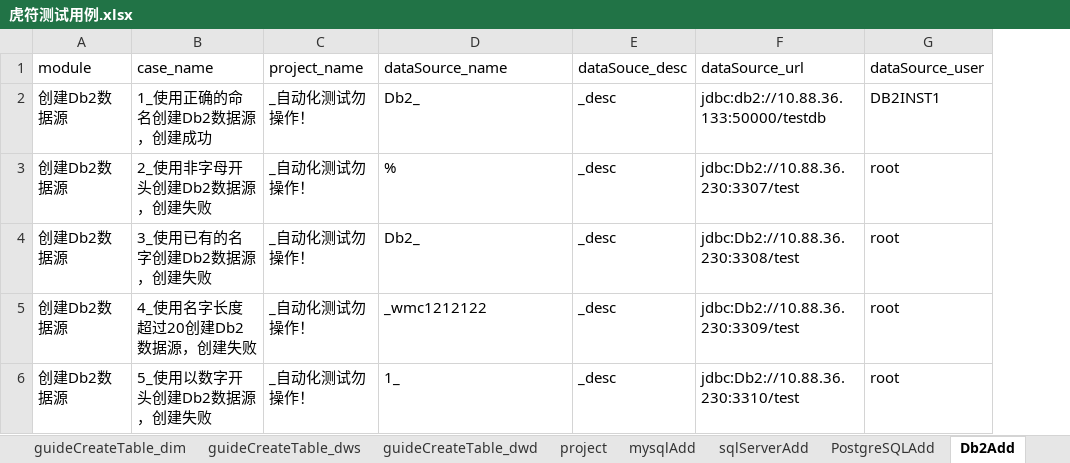
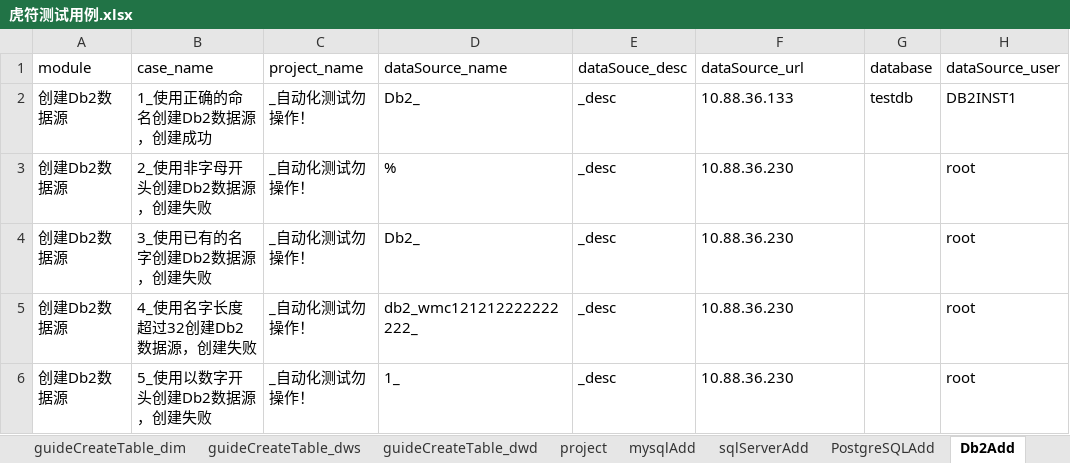
Before and after one commit to wmengchen/hufu_ui, an Excel workbook: database/虎符测试用例.xlsx, sheet Db2Add, drawn as a sheet; only a part is shown; values as stored, in another font and other column widths than the file's, no borders; the diff names each change by its address in the sheet, - before the commit and + after, or states it on an @@ line.

```diff
--- a/database/虎符测试用例.xlsx (sheet Db2Add)
+++ b/database/虎符测试用例.xlsx (sheet Db2Add)
+column G (database), row 2: testdb
-F2 (dataSource_url): jdbc:db2://10.88.36.133:50000/testdb
+F2 (dataSource_url): 10.88.36.133
-F3 (dataSource_url): jdbc:Db2://10.88.36.230:3307/test
+F3 (dataSource_url): 10.88.36.230
-F4 (dataSource_url): jdbc:Db2://10.88.36.230:3308/test
+F4 (dataSource_url): 10.88.36.230
-B5 (case_name): 4_使用名字长度超过20创建Db2数据源，创建失败
+B5 (case_name): 4_使用名字长度超过32创建Db2数据源，创建失败
-D5 (dataSource_name): _wmc1212122
+D5 (dataSource_name): db2_wmc121212222222222_
-F5 (dataSource_url): jdbc:Db2://10.88.36.230:3309/test
+F5 (dataSource_url): 10.88.36.230
-F6 (dataSource_url): jdbc:Db2://10.88.36.230:3310/test
+F6 (dataSource_url): 10.88.36.230
```
Also changed, not shown: sheet PostgreSQLAdd, sheet mysqlAdd, sheet sqlServerAdd, sheet OracleAdd, 9 other files.
